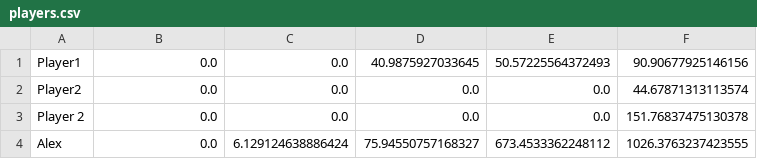
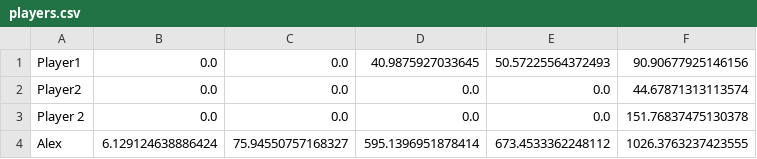
Before and after one commit to alxcd/project-maze, a CSV file: src/main/resources/fi/karelia/edu/maze/players.csv, drawn as a sheet.

```diff
--- a/src/main/resources/fi/karelia/edu/maze/players.csv
+++ b/src/main/resources/fi/karelia/edu/maze/players.csv
@@ -3,2 +3,2 @@ Player2,0.0,0.0,0.0,0.0,44.67871313113574
 Player 2,0.0,0.0,0.0,0.0,151.76837475130378
-Alex,0.0,6.129124638886424,75.94550757168327,673.4533362248112,1026.3763237423555
+Alex,6.129124638886424,75.94550757168327,595.1396951878414,673.4533362248112,1026.3763237423555
```
Also changed, not shown: 4 other files.
